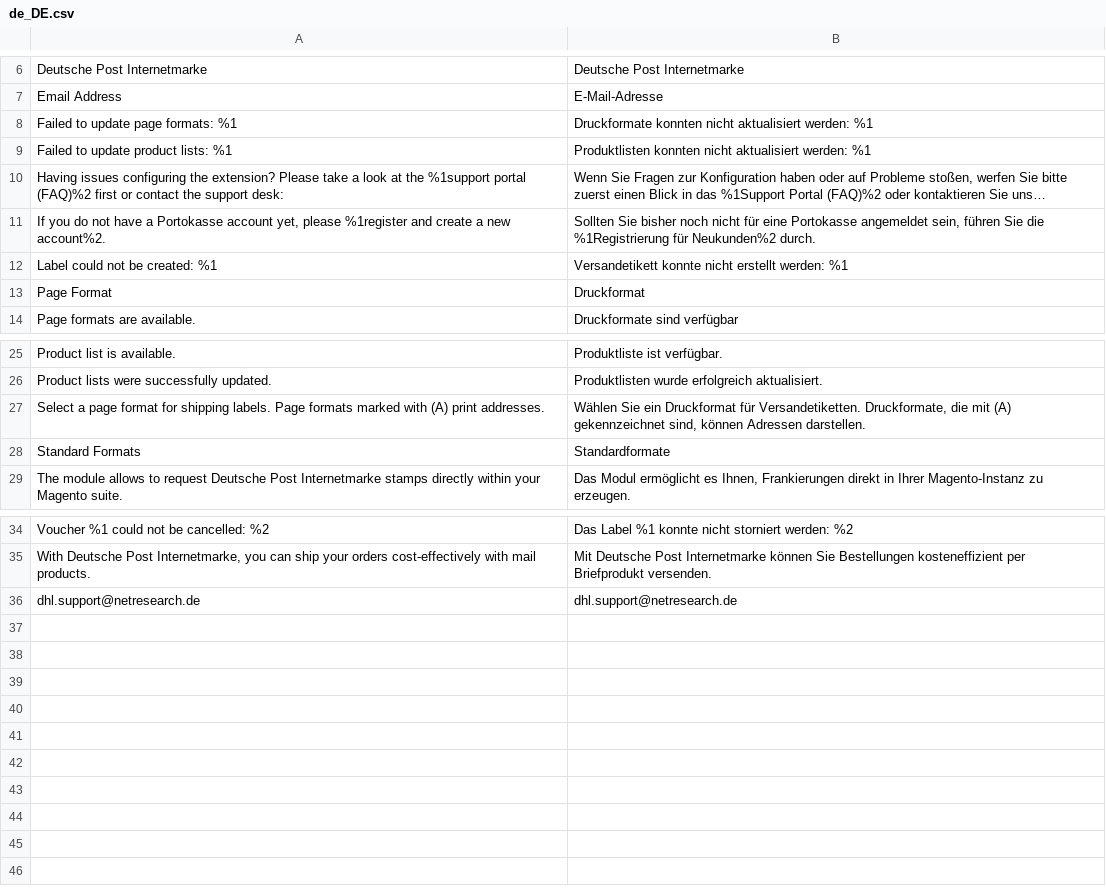
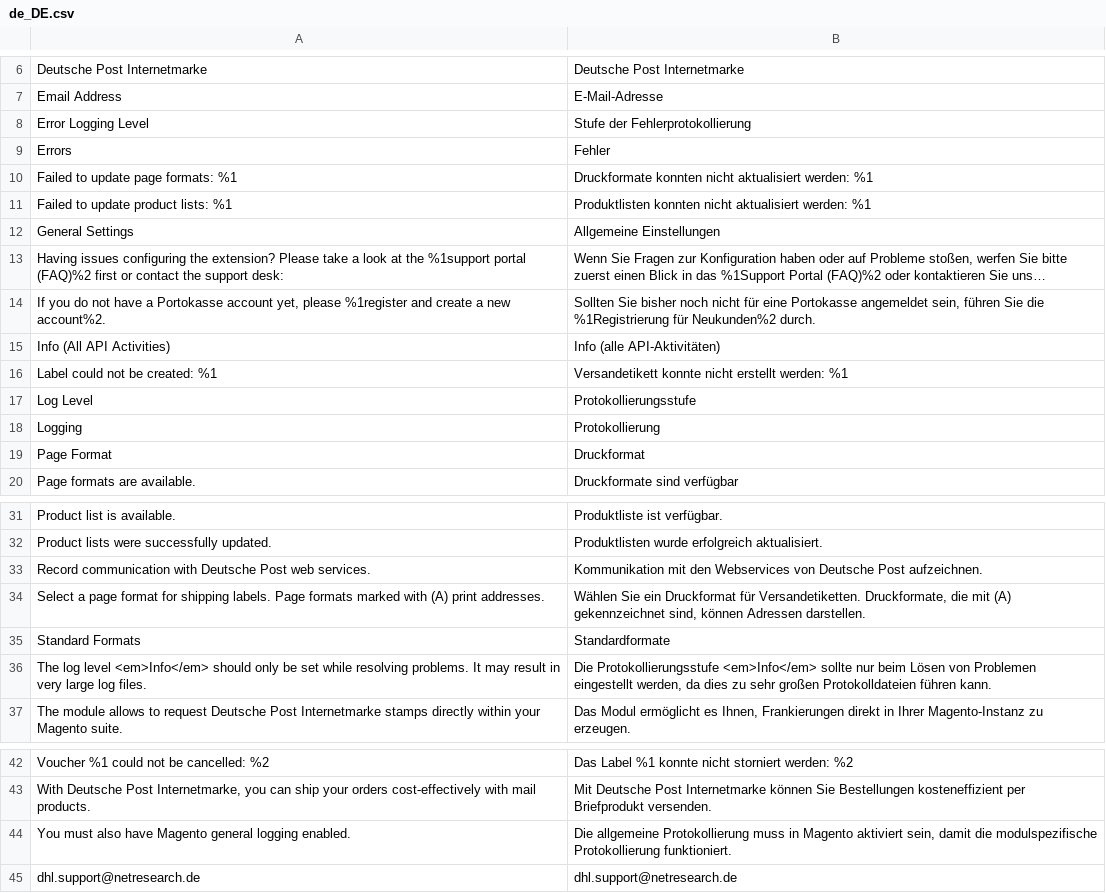
Before and after one commit to netresearch/deutschepost-module-internetmarke, a CSV file: i18n/de_DE.csv, drawn as a sheet; only a part is shown, gaps mark what is left out; long unchanged cells end in …; the diff names each change by its address in the sheet, - before the commit and + after, or states it on an @@ line.

Commit message:
DHLGW-1070: add config setting for api communication logging

```diff
--- a/i18n/de_DE.csv
+++ b/i18n/de_DE.csv
+row 8: Error Logging Level | Stufe der Fehlerprotokollierung
+row 9: Errors | Fehler
+row 12: General Settings | Allgemeine Einstellungen
+row 15: Info (All API Activities) | Info (alle API-Aktivitäten)
+row 17: Log Level | Protokollierungsstufe
+row 18: Logging | Protokollierung
+row 33: Record communication with Deutsche Post web services. | Kommunikation mit den Webservices von Deutsche Post aufzeichnen.
+row 36: The log level <em>Info</em> should only be set while resolving problems. It may result in very large log files. | Die Protokollierungsstufe <em>Info</em> sollte nur beim Lösen von Problemen eingestellt werden, da dies zu sehr großen Protokolldateien führen kann.
+row 44: You must also have Magento general logging enabled. | Die allgemeine Protokollierung muss in Magento aktiviert sein, damit die modulspezifische Protokollierung funktioniert.
```
Also changed, not shown: i18n/en_US.csv, 9 other files.
